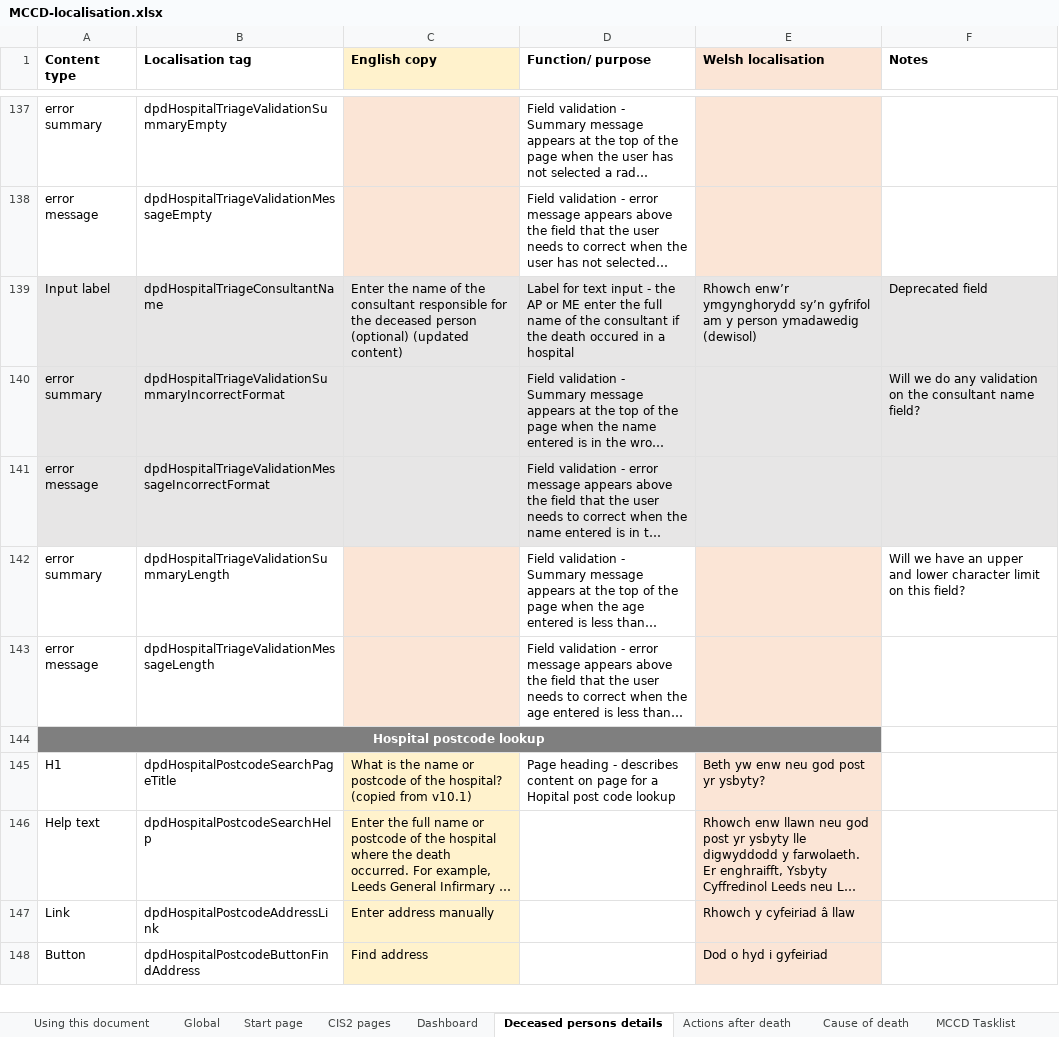
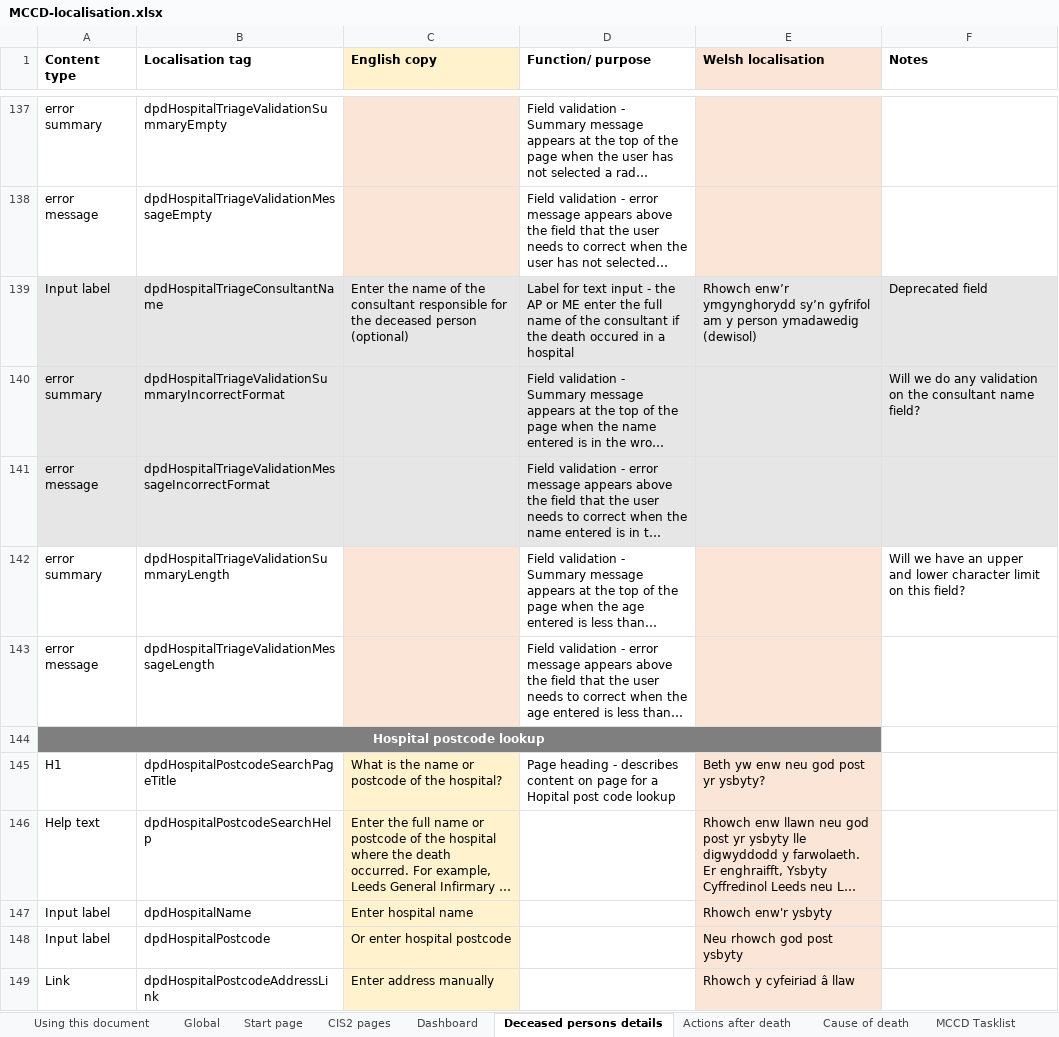
Before and after one commit to nhsbsa/medical-certificate-of-cause-of-death, an Excel workbook: app/data/MCCD-localisation.xlsx, sheet Deceased persons details, drawn as a sheet; only a part is shown, gaps mark what is left out; the shorter side is filled out with more unchanged rows; long unchanged cells end in …; values as stored, in another font and other column widths than the file's, no borders; the diff names each change by its address in the sheet, - before the commit and + after, or states it on an @@ line.

```diff
--- a/app/data/MCCD-localisation.xlsx (sheet Deceased persons details)
+++ b/app/data/MCCD-localisation.xlsx (sheet Deceased persons details)
-C139 (English copy): …person (optional) (updated content)
+C139 (English copy): …person (optional)
-C145 (English copy): …the hospital? (copied from v10.1)
+C145 (English copy): …the hospital?
+row 147: Input label | dpdHospitalName | Enter hospital name |  | Rhowch enw'r ysbyty
+row 148: Input label | dpdHospitalPostcode | Or enter hospital postcode |  | Neu rhowch god post ysbyty
```
Also changed, not shown: sheet Global, 14 other files.
